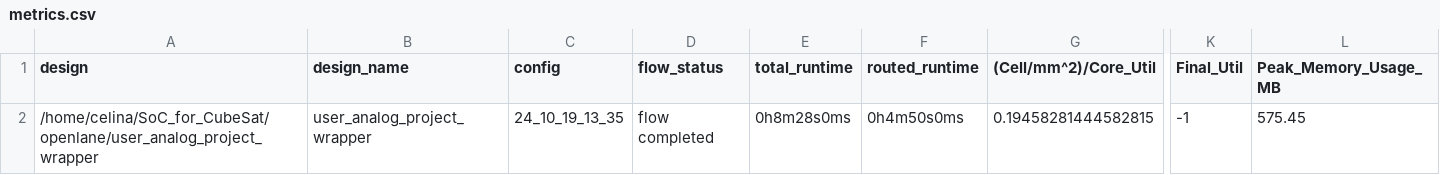
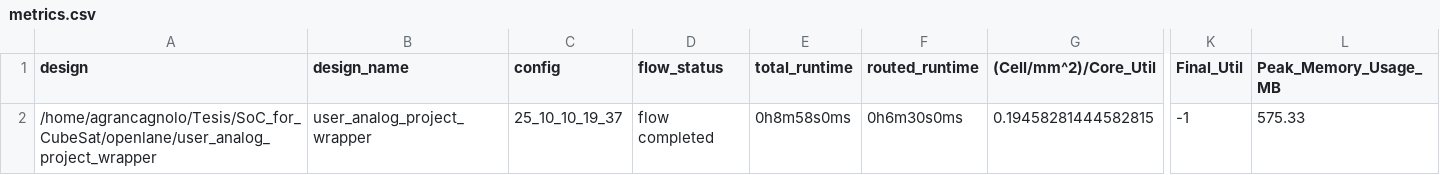
Before and after one commit to agrancagnolo/SoC_for_CubeSat_Scalability, a CSV file: signoff/user_analog_project_wrapper/metrics.csv, drawn as a sheet; only a part is shown, gaps mark what is left out; the diff names each change by its address in the sheet, - before the commit and + after, or states it on an @@ line.

```diff
--- a/signoff/user_analog_project_wrapper/metrics.csv
+++ b/signoff/user_analog_project_wrapper/metrics.csv
-A2 (design): /home/celina/SoC_for_CubeSat/openlane/user_analog_project_wrapper
+A2 (design): /home/agrancagnolo/Tesis/SoC_for_CubeSat/openlane/user_analog_project_wrapper
-C2 (config): 24_10_19_13_35
+C2 (config): 25_10_10_19_37
-E2 (total_runtime): 0h8m28s0ms
+E2 (total_runtime): 0h8m58s0ms
-F2 (routed_runtime): 0h4m50s0ms
+F2 (routed_runtime): 0h6m30s0ms
-L2 (Peak_Memory_Usage_MB): 575.45
+L2 (Peak_Memory_Usage_MB): 575.33
```
Also changed, not shown: 15 other files.
